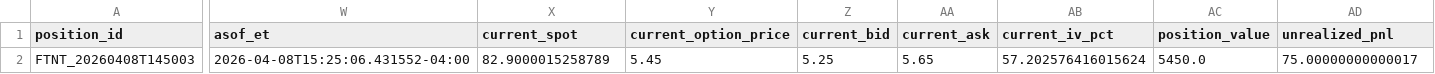
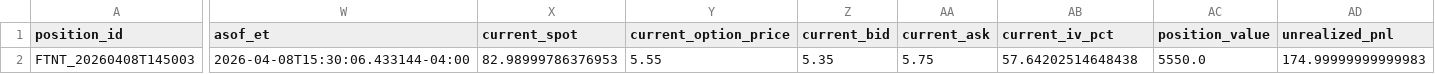
Before and after one commit to randomwalkhan/Short-Term-Reversal-Strategy, a CSV file: results/reversal_3_2_live/live_positions.csv, drawn as a sheet; only a part is shown, gaps mark what is left out; the diff covers the shown part only; the diff names each change by its address in the sheet, - before the commit and + after, or states it on an @@ line.

```diff
--- a/results/reversal_3_2_live/live_positions.csv
+++ b/results/reversal_3_2_live/live_positions.csv
-W2 (asof_et): 2026-04-08T15:25:06.431552-04:00
+W2 (asof_et): 2026-04-08T15:30:06.433144-04:00
-X2 (current_spot): 82.9000015258789
+X2 (current_spot): 82.98999786376953
-Y2 (current_option_price): 5.45
+Y2 (current_option_price): 5.55
-Z2 (current_bid): 5.25
+Z2 (current_bid): 5.35
-AA2 (current_ask): 5.65
+AA2 (current_ask): 5.75
-AB2 (current_iv_pct): 57.202576416015624
+AB2 (current_iv_pct): 57.64202514648438
-AC2 (position_value): 5450.0
+AC2 (position_value): 5550.0
-AD2 (unrealized_pnl): 75.00000000000017
+AD2 (unrealized_pnl): 174.99999999999983
```
Also changed, not shown: 1 edited cell elsewhere in this file, results/reversal_3_2_live/live_equity.csv, results/reversal_3_2_live/live_events.csv, 6 other files.
